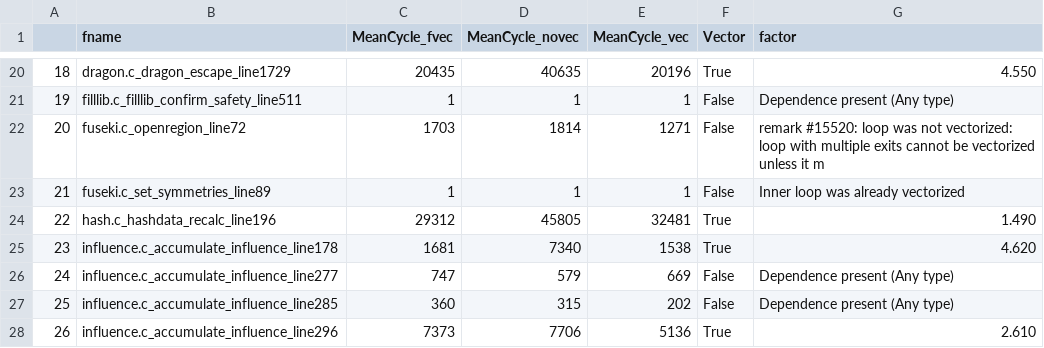
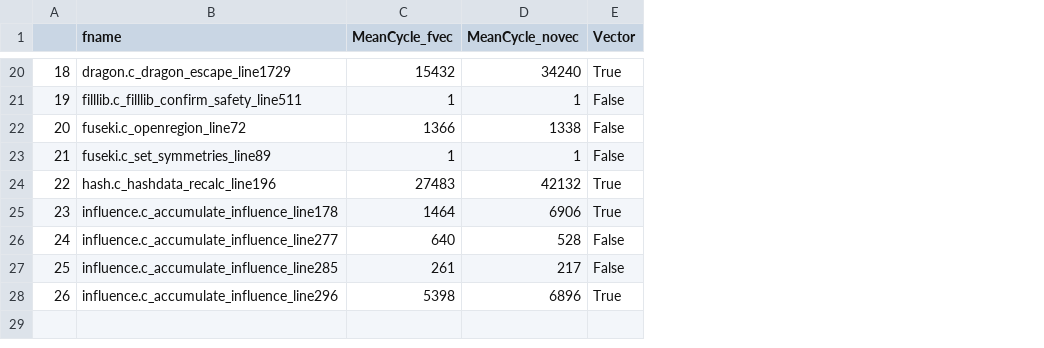
Before and after one commit to akshaybetala/hpa, a CSV file: task_2/parag/loops/results.csv, drawn as a sheet; only a part is shown, gaps mark what is left out; the diff covers the shown part only; the diff names each change by its address in the sheet, - before the commit and + after, or states it on an @@ line.

```diff
--- a/task_2/parag/loops/results.csv
+++ b/task_2/parag/loops/results.csv
-column E (MeanCycle_vec), rows 20-28: 20196 | 1 | 1271 | 1 | 32481 | 1538 | 669 | 202 | 5136
-column G (factor), rows 20-28: 4.550 | Dependence present (Any type) | remark #15520: loop was not vectorized: loop with multiple exits cannot be vectorized unless it m | Inner loop was already vectorized | 1.490 | 4.620 | Dependence present (Any type) | Dependence present (Any type) | 2.610
-C20 (MeanCycle_fvec): 20435
+C20 (MeanCycle_fvec): 15432
-D20 (MeanCycle_novec): 40635
+D20 (MeanCycle_novec): 34240
-C22 (MeanCycle_fvec): 1703
+C22 (MeanCycle_fvec): 1366
-D22 (MeanCycle_novec): 1814
+D22 (MeanCycle_novec): 1338
-C24 (MeanCycle_fvec): 29312
+C24 (MeanCycle_fvec): 27483
-D24 (MeanCycle_novec): 45805
+D24 (MeanCycle_novec): 42132
-C25 (MeanCycle_fvec): 1681
+C25 (MeanCycle_fvec): 1464
-D25 (MeanCycle_novec): 7340
+D25 (MeanCycle_novec): 6906
-C26 (MeanCycle_fvec): 747
+C26 (MeanCycle_fvec): 640
-D26 (MeanCycle_novec): 579
+D26 (MeanCycle_novec): 528
-C27 (MeanCycle_fvec): 360
+C27 (MeanCycle_fvec): 261
-D27 (MeanCycle_novec): 315
+D27 (MeanCycle_novec): 217
-C28 (MeanCycle_fvec): 7373
+C28 (MeanCycle_fvec): 5398
-D28 (MeanCycle_novec): 7706
+D28 (MeanCycle_novec): 6896
```
Also changed, not shown: 29 edited cells elsewhere in this file, 46 other files.
